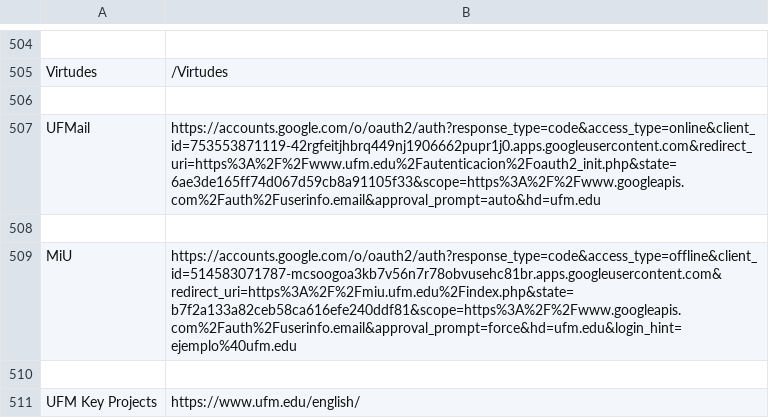
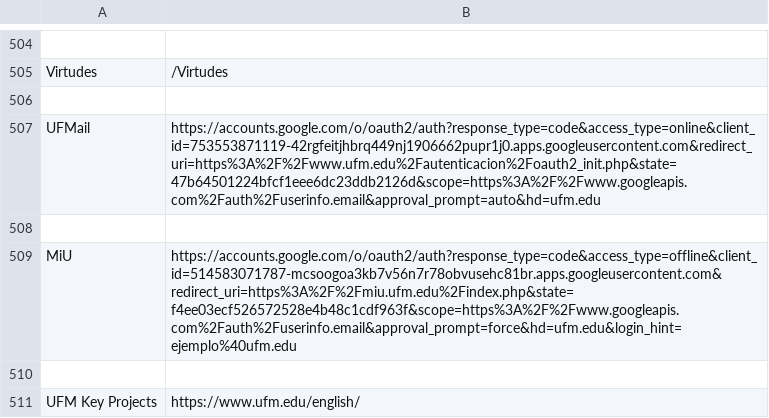
Before and after one commit to dquan101/soup, a CSV file: as.csv, drawn as a sheet; only a part is shown, gaps mark what is left out.

```diff
--- a/as.csv
+++ b/as.csv
@@ -518,5 +518,5 @@ Virtudes,/Virtudes
 
-UFMail,https://accounts.google.com/o/oauth2/auth?response_type=code&access_type=online&client_id=753553871119-42rgfeitjhbrq449nj1906662pupr1j0.apps.googleusercontent.com&redirect_uri=https%3A%2F%2Fwww.ufm.edu%2Fautenticacion%2Foauth2_init.php&state=6ae3de165ff74d067d59cb8a91105f33&scope=https%3A%2F%2Fwww.googleapis.com%2Fauth%2Fuserinfo.email&approval_prompt=auto&hd=ufm.edu
+UFMail,https://accounts.google.com/o/oauth2/auth?response_type=code&access_type=online&client_id=753553871119-42rgfeitjhbrq449nj1906662pupr1j0.apps.googleusercontent.com&redirect_uri=https%3A%2F%2Fwww.ufm.edu%2Fautenticacion%2Foauth2_init.php&state=47b64501224bfcf1eee6dc23ddb2126d&scope=https%3A%2F%2Fwww.googleapis.com%2Fauth%2Fuserinfo.email&approval_prompt=auto&hd=ufm.edu
 
-MiU,https://accounts.google.com/o/oauth2/auth?response_type=code&access_type=offline&client_id=514583071787-mcsoogoa3kb7v56n7r78obvusehc81br.apps.googleusercontent.com&redirect_uri=https%3A%2F%2Fmiu.ufm.edu%2Findex.php&state=b7f2a133a82ceb58ca616efe240ddf81&scope=https%3A%2F%2Fwww.googleapis.com%2Fauth%2Fuserinfo.email&approval_prompt=force&hd=ufm.edu&login_hint=ejemplo%40ufm.edu
+MiU,https://accounts.google.com/o/oauth2/auth?response_type=code&access_type=offline&client_id=514583071787-mcsoogoa3kb7v56n7r78obvusehc81br.apps.googleusercontent.com&redirect_uri=https%3A%2F%2Fmiu.ufm.edu%2Findex.php&state=f4ee03ecf526572528e4b48c1cdf963f&scope=https%3A%2F%2Fwww.googleapis.com%2Fauth%2Fuserinfo.email&approval_prompt=force&hd=ufm.edu&login_hint=ejemplo%40ufm.edu
 
```
Also changed, not shown: 1 other file.
